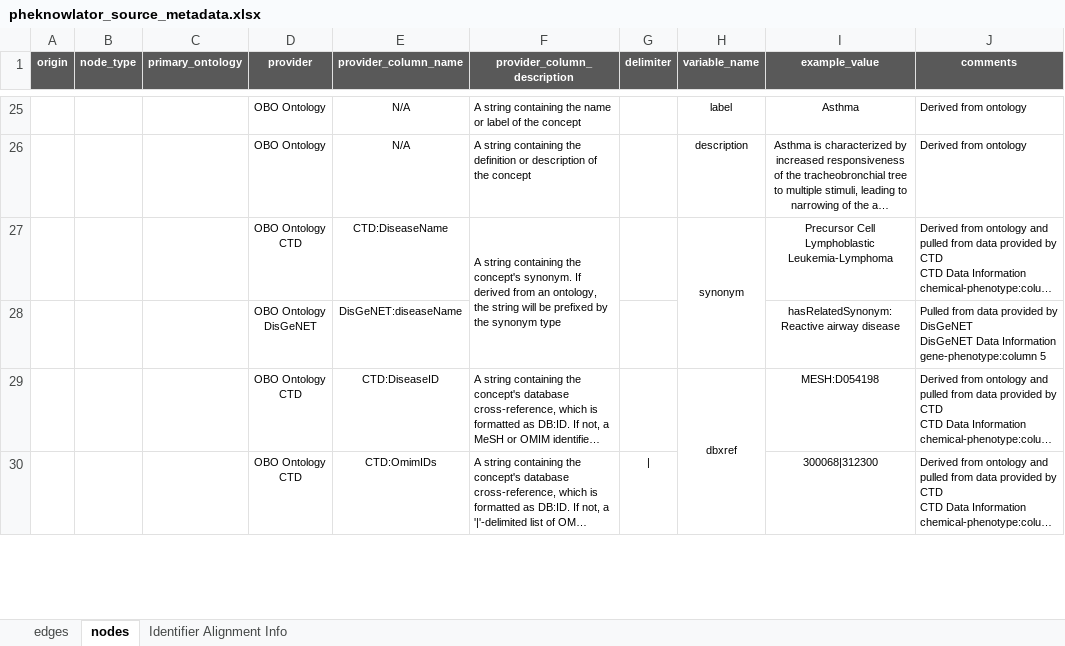
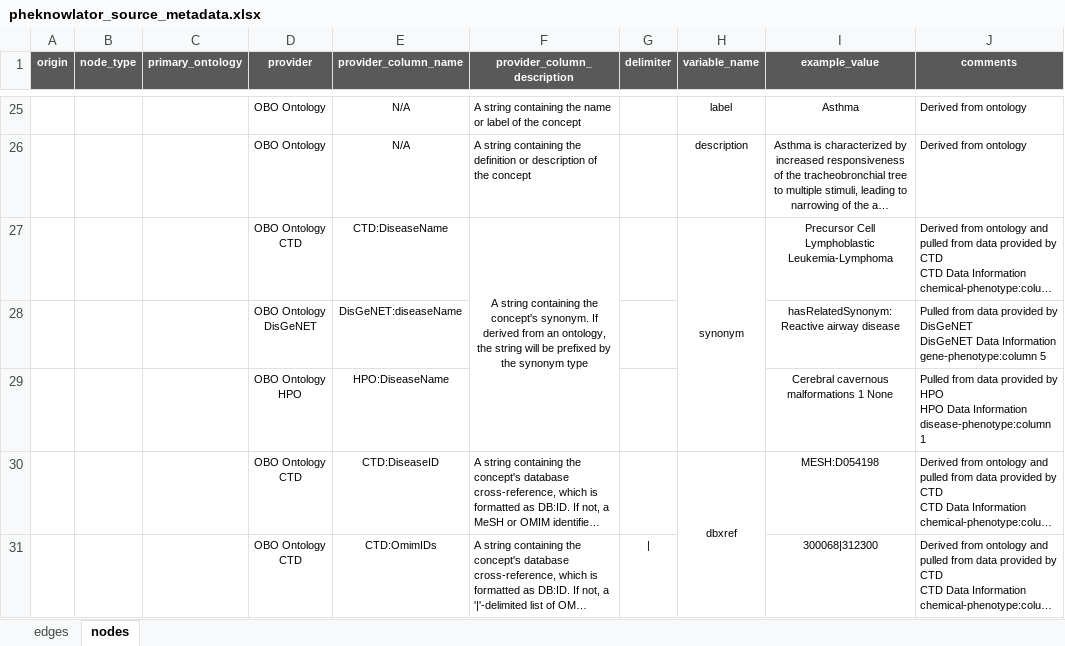
Before and after one commit to callahantiff/PheKnowLator, an Excel workbook: resources/metadata/pheknowlator_source_metadata.xlsx, sheet nodes, drawn as a sheet; only a part is shown, gaps mark what is left out; long unchanged cells end in …; values as stored, in another font and other column widths than the file's, no borders; ↵ is a line break in a cell; the diff covers the shown part only; the diff names each change by its address in the sheet, - before the commit and + after, or states it on an @@ line.

```diff
--- a/resources/metadata/pheknowlator_source_metadata.xlsx (sheet nodes)
+++ b/resources/metadata/pheknowlator_source_metadata.xlsx (sheet nodes)
-sheet tab: Identifier Alignment Info
-F27 alignment: left
+F27 alignment: center
+row 29:  |  |  | OBO Ontology ↵ HPO | HPO:DiseaseName |  |  |  | Cerebral cavernous malformations 1 None | Pulled from data provided by HPO ↵ HPO Data Information ↵ disease-phenotype:column 1
```
Also changed, not shown: 4 added rows, 9 removed rows, 3 edited cells and merged cells elsewhere in this sheet, sheet edges.
